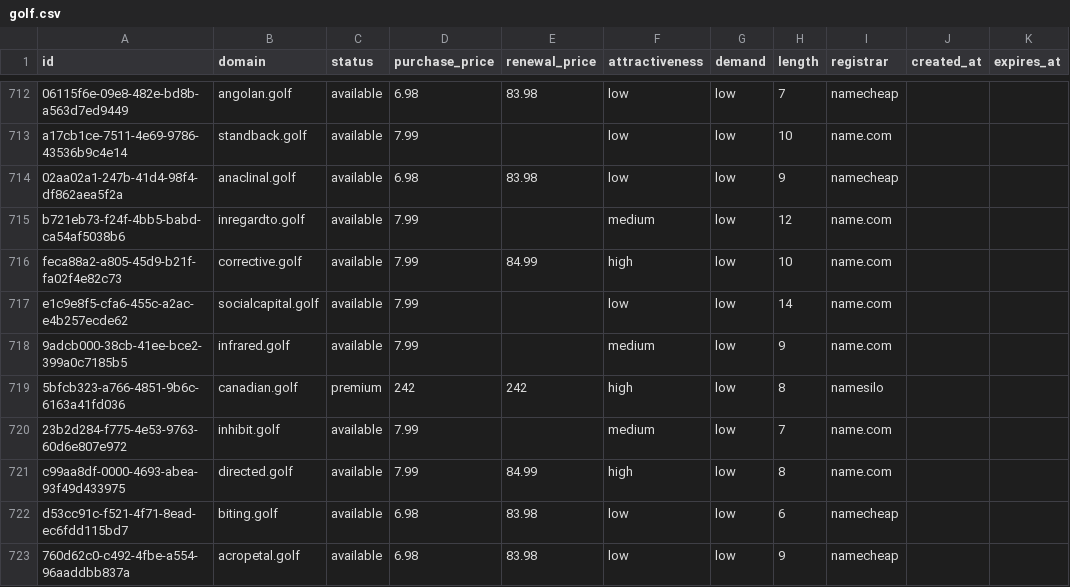
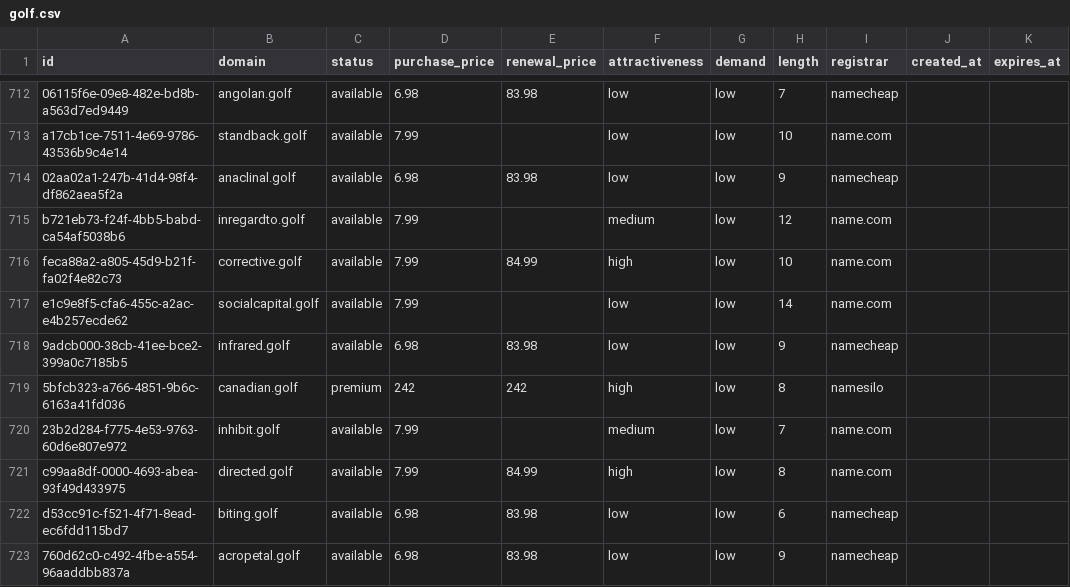
Before and after one commit to UniqueDomains/golf-oneword-domains, a CSV file: golf.csv, drawn as a sheet; only a part is shown, gaps mark what is left out.

Commit message:
Domains update

```diff
--- a/golf.csv
+++ b/golf.csv
@@ -717,3 +717,3 @@ feca88a2-a805-45d9-b21f-fa02f4e82c73,corrective.golf,available,7.99,84.99,high,l
 e1c9e8f5-cfa6-455c-a2ac-e4b257ecde62,socialcapital.golf,available,7.99,,low,low,14,name.com,,
-9adcb000-38cb-41ee-bce2-399a0c7185b5,infrared.golf,available,7.99,,medium,low,9,name.com,,
+9adcb000-38cb-41ee-bce2-399a0c7185b5,infrared.golf,available,6.98,83.98,low,low,9,namecheap,,
 5bfcb323-a766-4851-9b6c-6163a41fd036,canadian.golf,premium,242,242,high,low,8,namesilo,,
```
Also changed, not shown: 4 other files.
